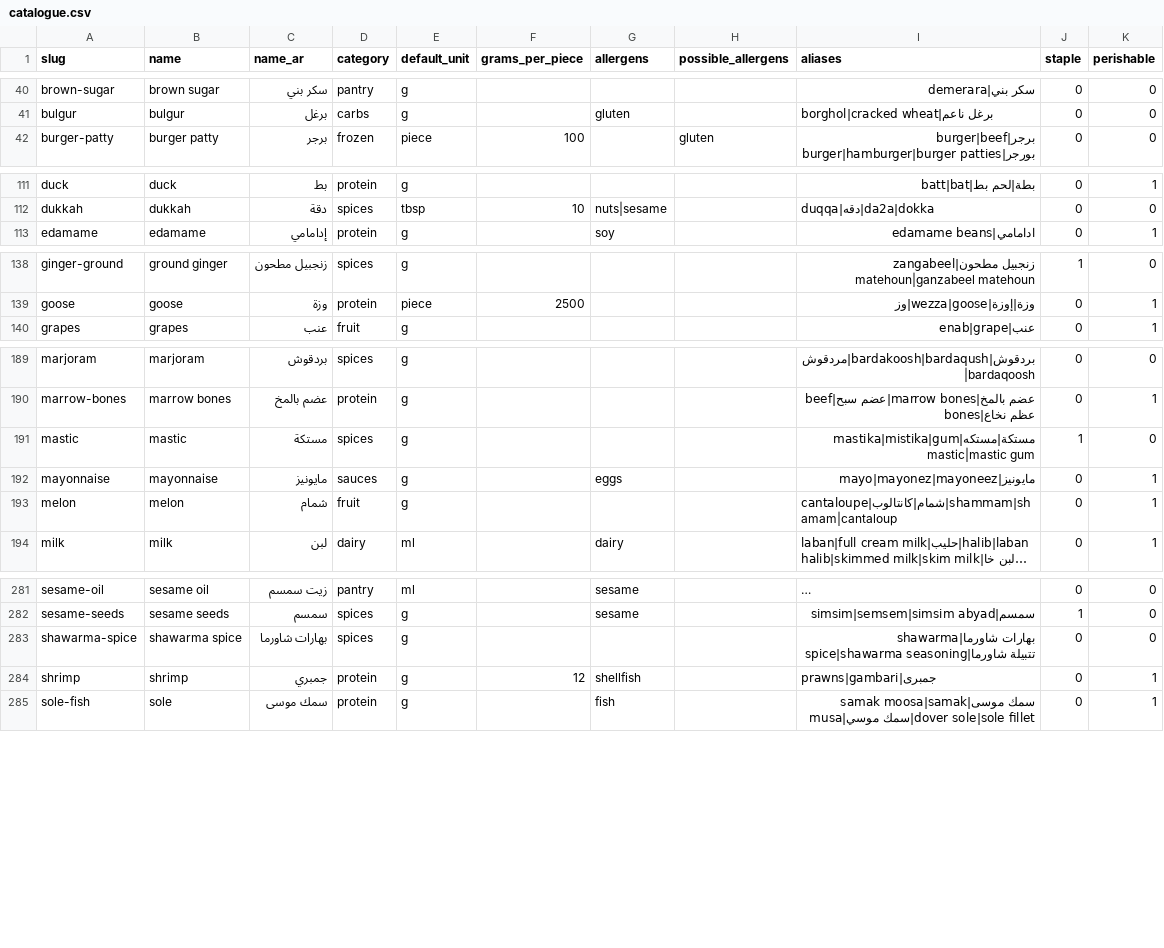
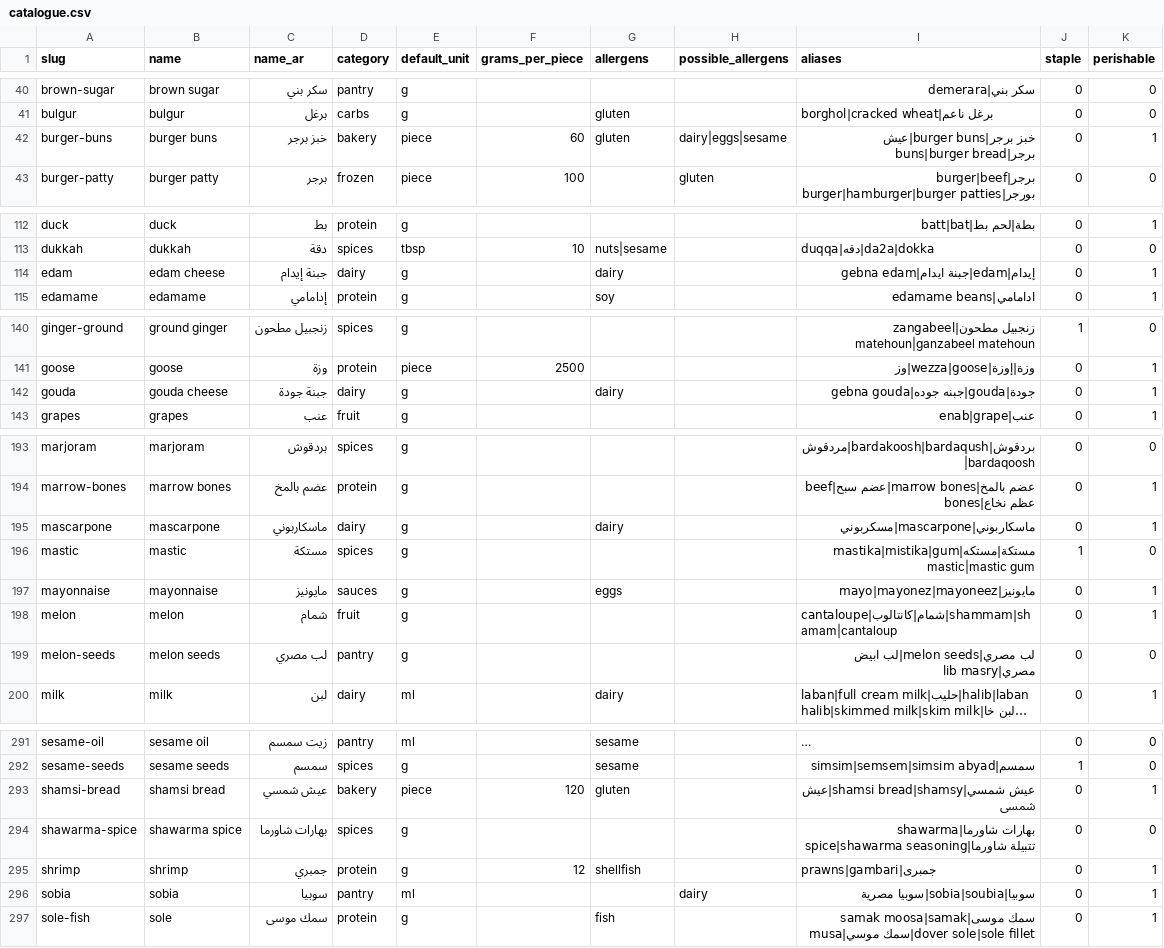
Before and after one commit to omarrakram/Food-App, a CSV file: data/ingredients/catalogue.csv, drawn as a sheet; only a part is shown, gaps mark what is left out; long unchanged cells end in …; the diff covers the shown part only; the diff names each change by its address in the sheet, - before the commit and + after, or states it on an @@ line.

```diff
--- a/data/ingredients/catalogue.csv
+++ b/data/ingredients/catalogue.csv
+row 42: burger-buns | burger buns | خبز برجر | bakery | piece | 60 | gluten | dairy|eggs|sesame | خبز برجر|burger buns|عيش برجر|buns|burger bread | 0 | 1
+row 114: edam | edam cheese | جبنة إيدام | dairy | g |  | dairy |  | إيدام|edam|جبنة ايدام|gebna edam | 0 | 1
+row 142: gouda | gouda cheese | جبنة جودة | dairy | g |  | dairy |  | جودة|gouda|جبنه جوده|gebna gouda | 0 | 1
+row 195: mascarpone | mascarpone | ماسكاربوني | dairy | g |  | dairy |  | ماسكاربوني|mascarpone|مسكربوني | 0 | 1
+row 199: melon-seeds | melon seeds | لب مصري | pantry | g |  |  |  | لب مصري|melon seeds|لب ابيض مصري|lib masry | 0 | 0
+row 293: shamsi-bread | shamsi bread | عيش شمسي | bakery | piece | 120 | gluten |  | عيش شمسي|shamsi bread|shamsy|عيش شمسى | 0 | 1
+row 296: sobia | sobia | سوبيا | pantry | ml |  |  | dairy | سوبيا|sobia|soubia|سوبيا مصرية | 0 | 1
```
Also changed, not shown: 6 added rows elsewhere in this file, 4 other files.
